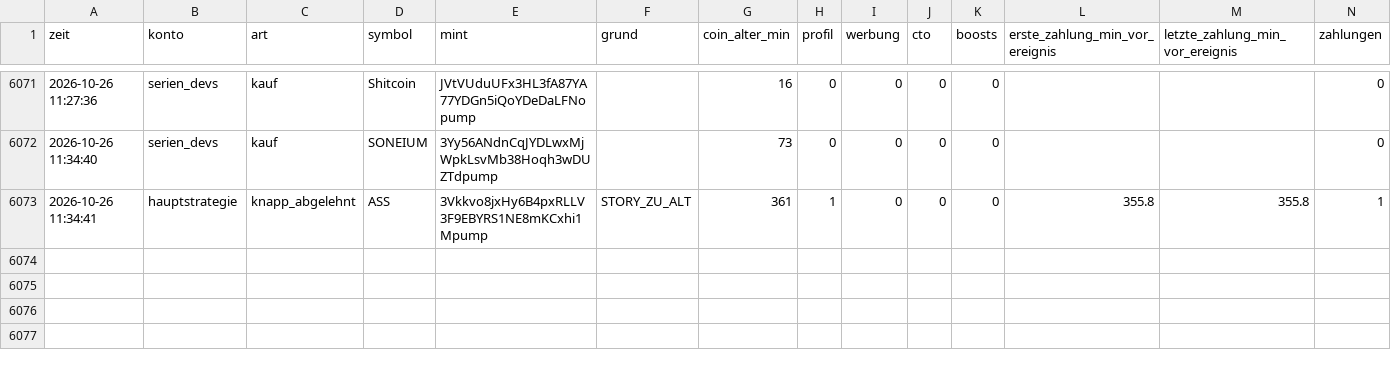
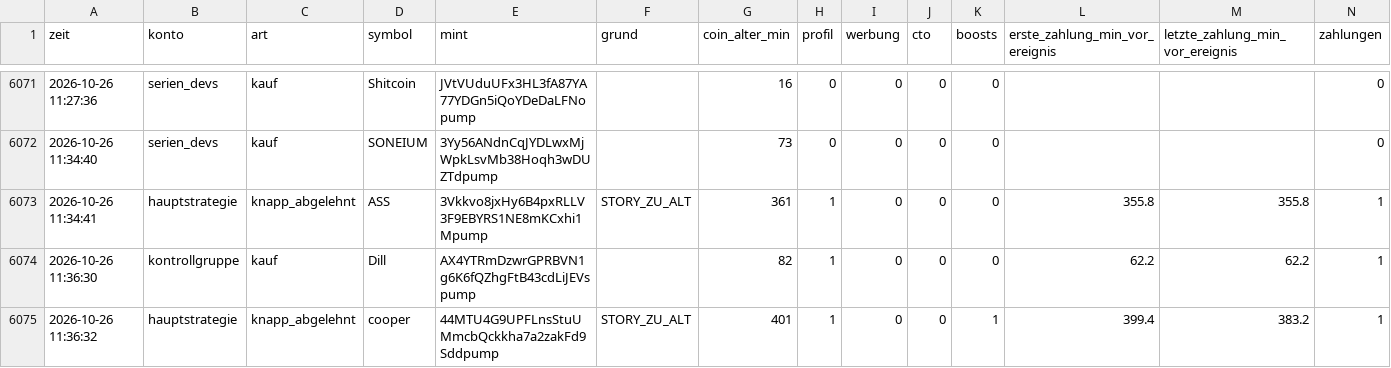
Before and after one commit to Jubosaurus/solana-meme-paperbot, a CSV file: dexscreener.csv, drawn as a sheet; only a part is shown, gaps mark what is left out; rows hold the shown columns only; the diff names each change by its address in the sheet, - before the commit and + after, or states it on an @@ line.

```diff
--- a/dexscreener.csv
+++ b/dexscreener.csv
+row 6074: 2026-10-26 11:36:30 | kontrollgruppe | kauf | Dill | AX4YTRmDzwrGPRBVN1g6K6fQZhgFtB43cdLiJEVspump |  | 82 | 1 | 0 | 0 | 0 | 62.2 | 62.2 | 1
+row 6075: 2026-10-26 11:36:32 | hauptstrategie | knapp_abgelehnt | cooper | 44MTU4G9UPFLnsStuUMmcbQckkha7a2zakFd9Sddpump | STORY_ZU_ALT | 401 | 1 | 0 | 0 | 1 | 399.4 | 383.2 | 1
```
Also changed, not shown: flugschreiber/2026-10-26.csv, messung.csv, 17 other files.
